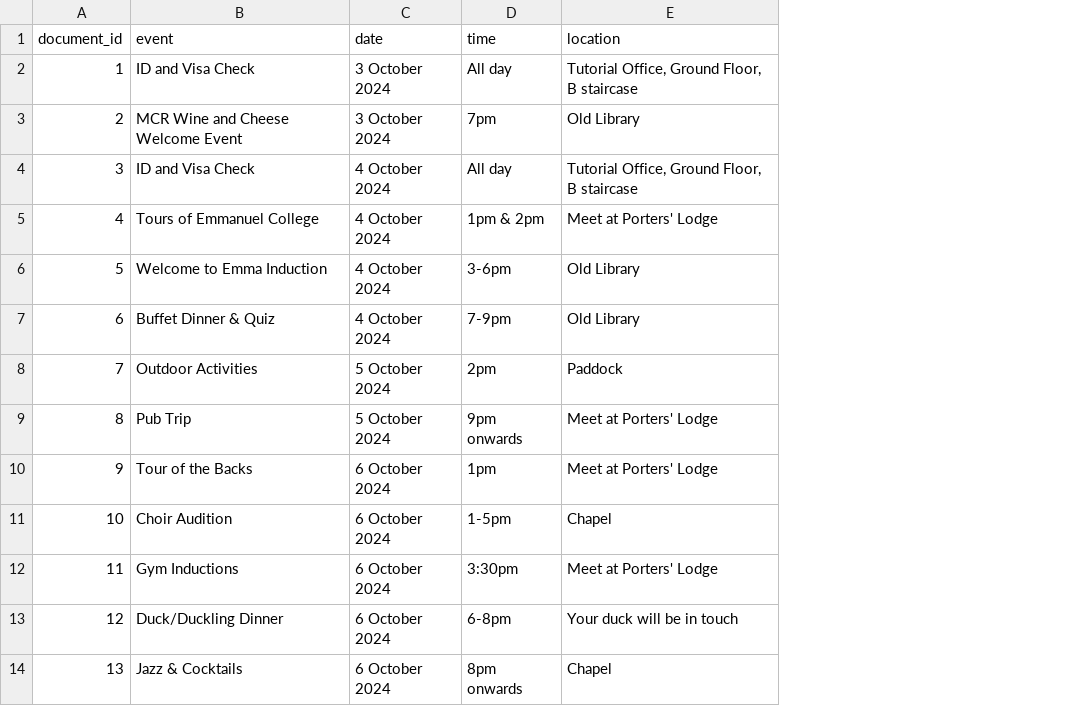
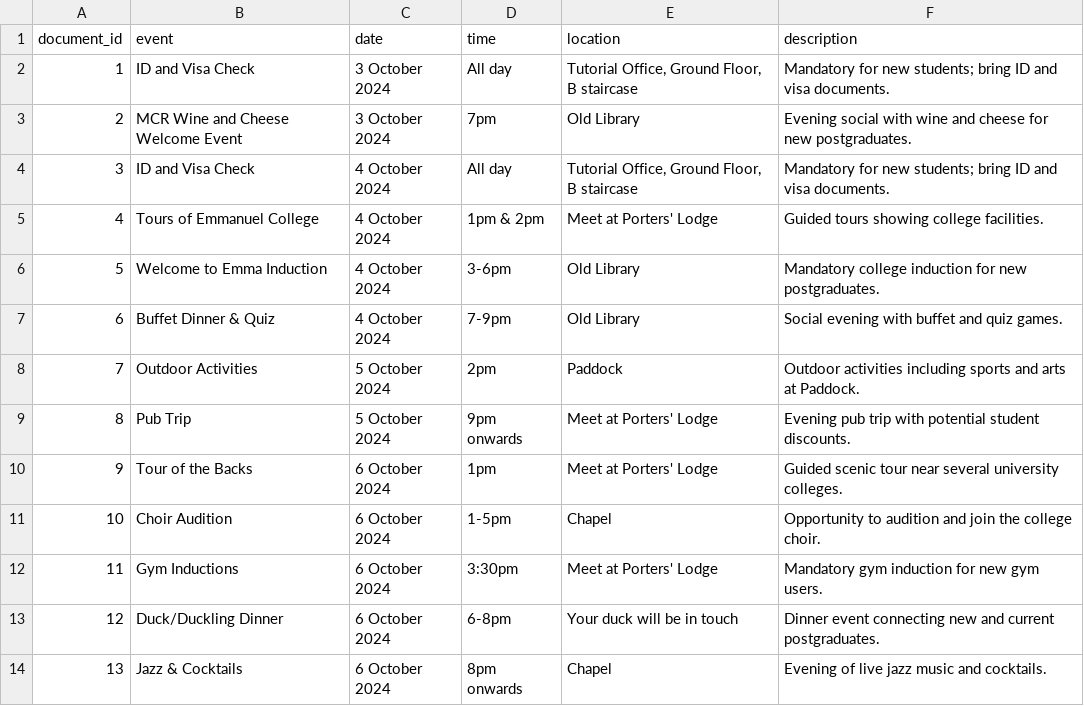
Before and after one commit to tn-7/emmagpt, a CSV file: emma_pdfs_2024-09-05_freshers/distilled/fresher_week.csv, drawn as a sheet; only a part is shown; the diff names each change by its address in the sheet, - before the commit and + after, or states it on an @@ line.

Commit message:
describe fresher_week.csv

```diff
--- a/emma_pdfs_2024-09-05_freshers/distilled/fresher_week.csv
+++ b/emma_pdfs_2024-09-05_freshers/distilled/fresher_week.csv
+column F (description), rows 2-14: Mandatory for new students; bring ID and visa documents. | Evening social with wine and cheese for new postgraduates. | Mandatory for new students; bring ID and visa documents. | Guided tours showing college facilities. | Mandatory college induction for new postgraduates. | Social evening with buffet and quiz games. | Outdoor activities including sports and arts at Paddock. | Evening pub trip with potential student discounts. | Guided scenic tour near several university colleges. | Opportunity to audition and join the college choir. | Mandatory gym induction for new gym users. | Dinner event connecting new and current postgraduates. | Evening of live jazz music and cocktails.
```
